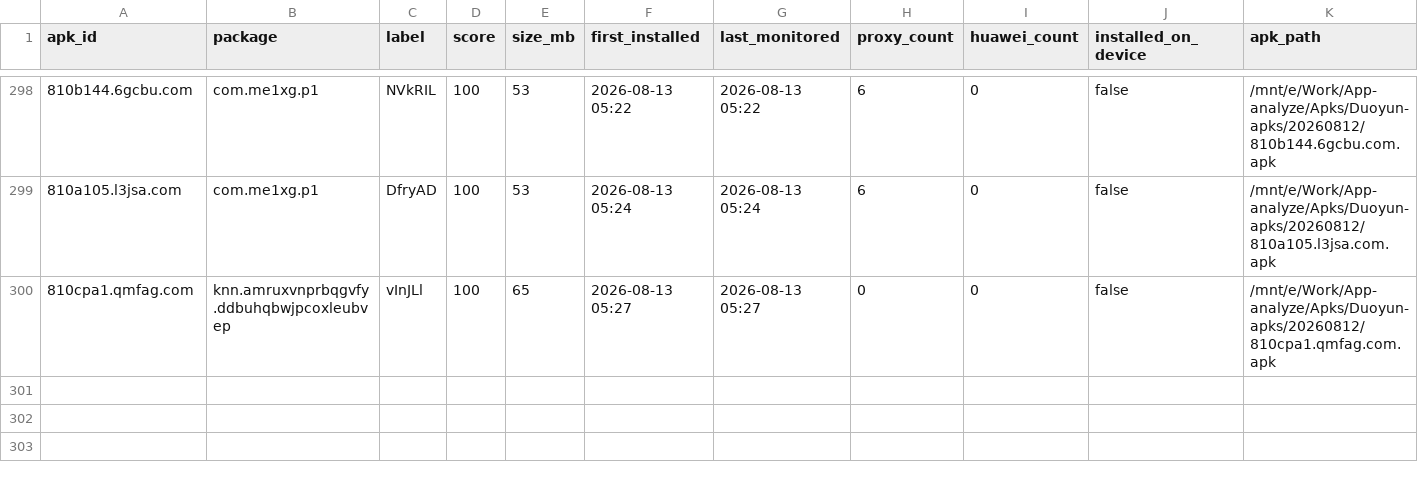
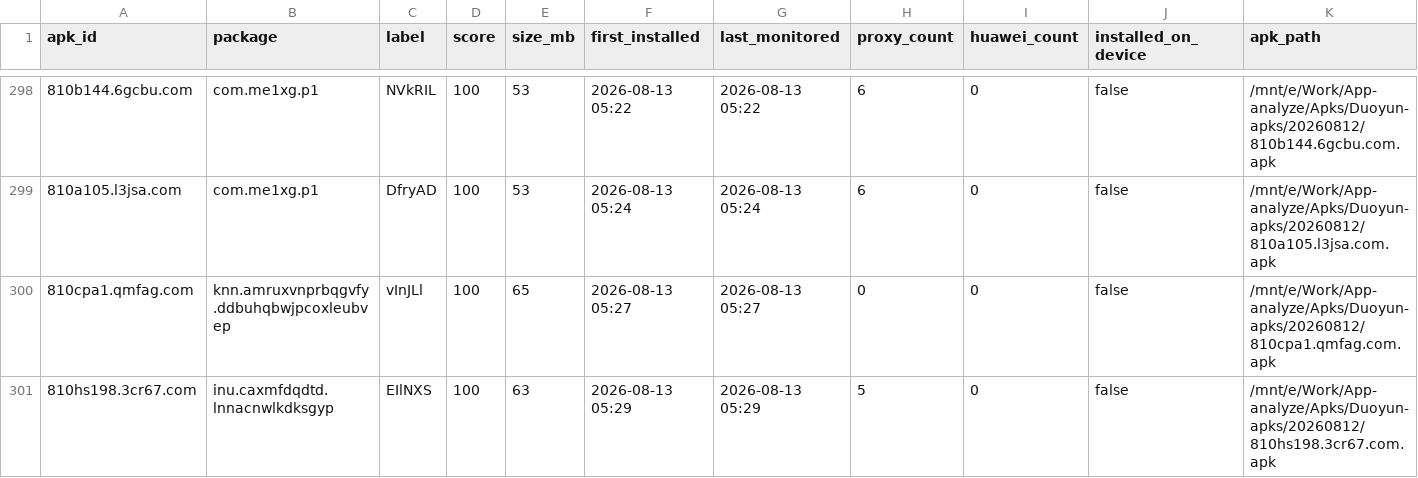
Before and after one commit to minionsjay/APK-Monitor, a CSV file: data/apk_state_phone_260812.csv, drawn as a sheet; only a part is shown, gaps mark what is left out; rows hold the shown columns only; the diff names each change by its address in the sheet, - before the commit and + after, or states it on an @@ line.

```diff
--- a/data/apk_state_phone_260812.csv
+++ b/data/apk_state_phone_260812.csv
+row 301: 810hs198.3cr67.com | inu.caxmfdqdtd.lnnacnwlkdksgyp | EIlNXS | 100 | 63 | 2026-08-13 05:29 | 2026-08-13 05:29 | 5 | 0 | false | /mnt/e/Work/App-analyze/Apks/Duoyun-apks/20260812/810hs198.3cr67.com.apk
```
Also changed, not shown: 3 other files.
